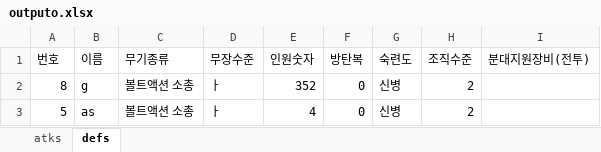
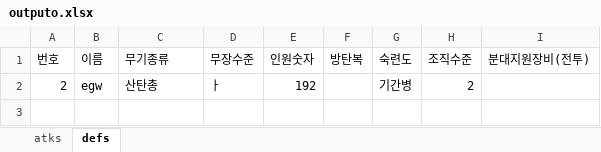
Before and after one commit to LuticaCANARD/MA_VLI_BAT, an Excel workbook: ConsoleApp1/ConsoleApp1/bin/Debug/net6.0/outputo.xlsx, sheet defs, drawn as a sheet; values as stored, in another font and other column widths than the file's, no borders; removed rows and columns are numbered as before the commit, all else as after; the diff names each change by its address in the sheet, - before the commit and + after, or states it on an @@ line.

```diff
--- a/ConsoleApp1/ConsoleApp1/bin/Debug/net6.0/outputo.xlsx (sheet defs)
+++ b/ConsoleApp1/ConsoleApp1/bin/Debug/net6.0/outputo.xlsx (sheet defs)
-row 2: 8 | g | 볼트액션 소총 | ㅏ | 352 | 0 | 신병 | 2
-row 3: 5 | as | 볼트액션 소총 | ㅏ | 4 | 0 | 신병 | 2
+row 2: 2 | egw | 산탄총 | ㅏ | 192 |  | 기간병 | 2
```
Also changed, not shown: sheet atks, ConsoleApp1/ConsoleApp1/bin/Debug/net6.0/inputn.xlsx, 10 other files.
